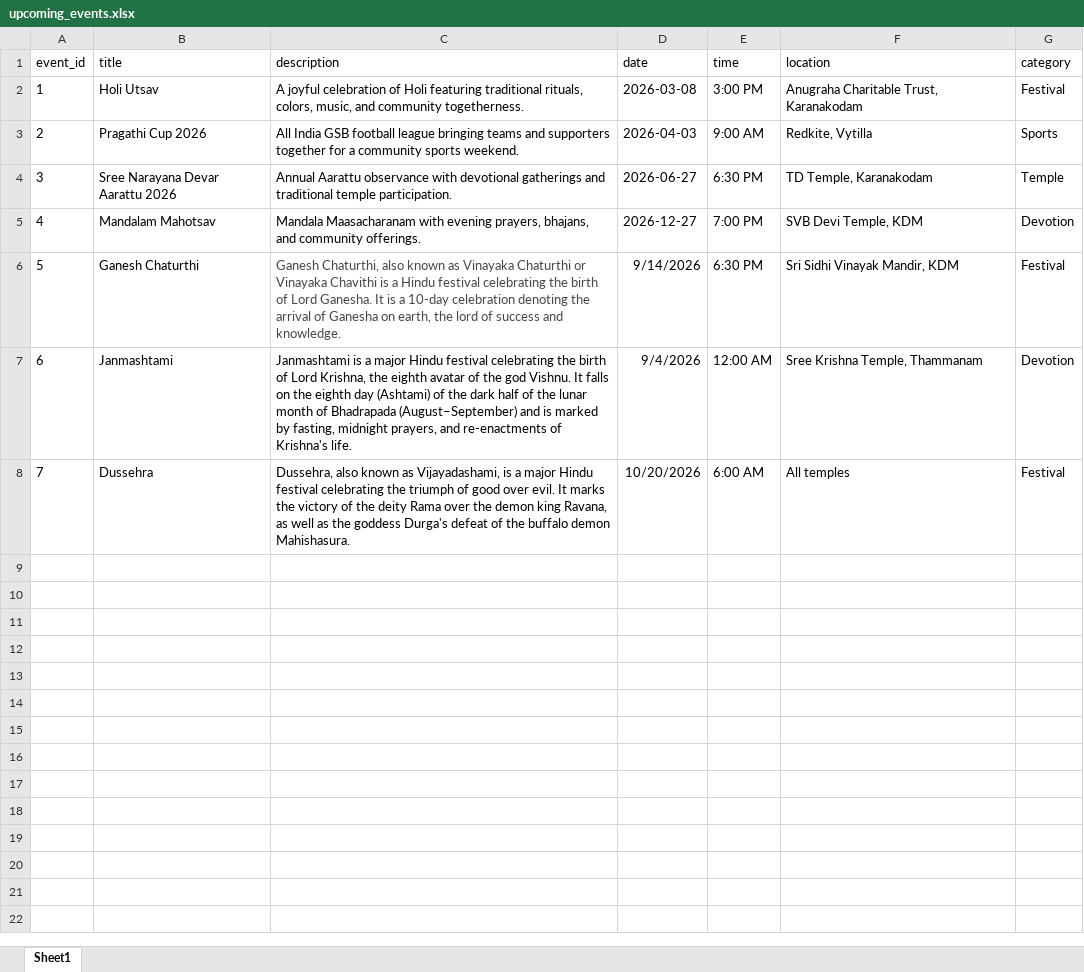
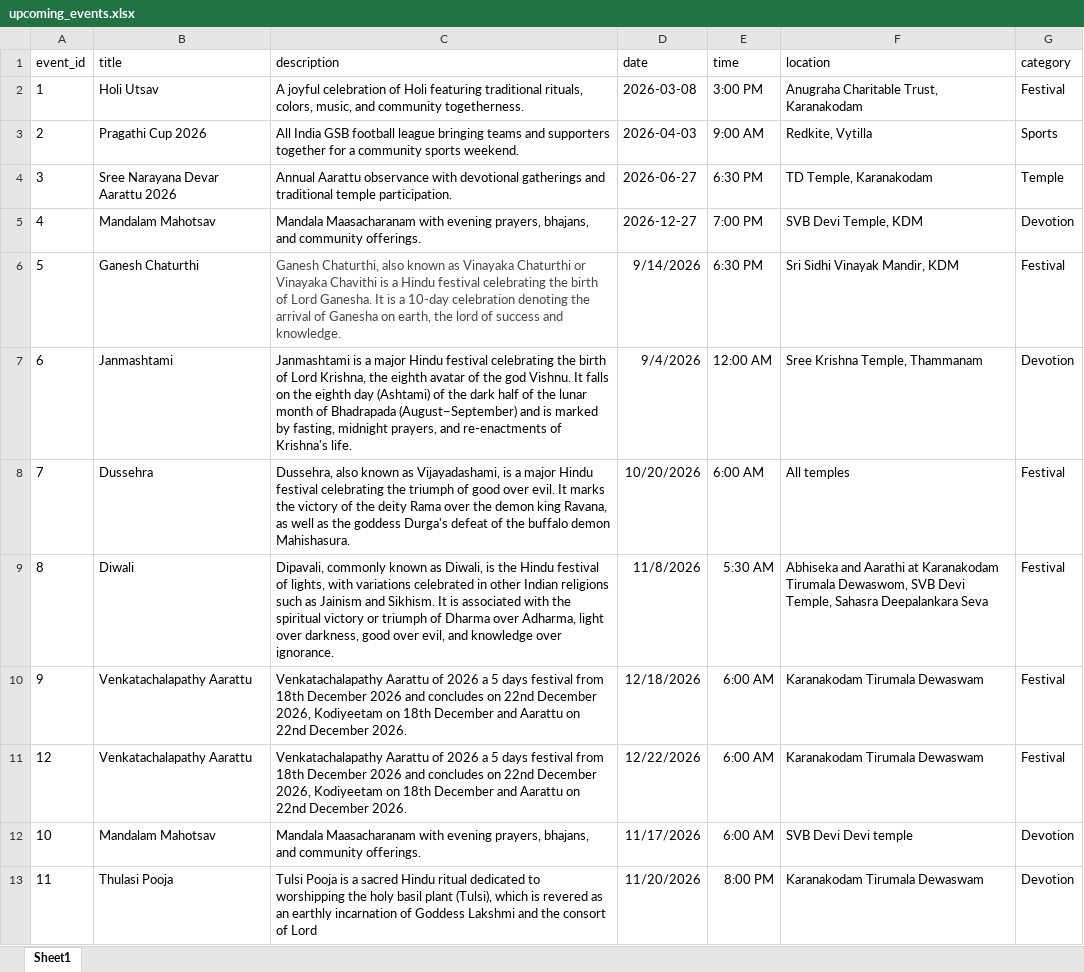
Before and after one commit to SreenathKamath/gsb-community, an Excel workbook: data-sources/upcoming_events.xlsx, sheet Sheet1, drawn as a sheet; values as stored, in another font and other column widths than the file's, no borders; the diff names each change by its address in the sheet, - before the commit and + after, or states it on an @@ line.

Commit message:
Updated details in Excels

```diff
--- a/data-sources/upcoming_events.xlsx (sheet Sheet1)
+++ b/data-sources/upcoming_events.xlsx (sheet Sheet1)
+row 9: 8 | Diwali | Dipavali, commonly known as Diwali, is the Hindu festival of lights, with variations celebrated in other Indian religions such as Jainism and Sikhism. It is associated with the spiritual victory or triumph of Dharma over Adharma, light over darkness, good over evil, and knowledge over ignorance. | 11/8/2026 | 5:30 AM | Abhiseka and Aarathi at Karanakodam Tirumala Dewaswom, SVB Devi Temple, Sahasra Deepalankara Seva | Festival
+row 10: 9 | Venkatachalapathy Aarattu | Venkatachalapathy Aarattu of 2026 a 5 days festival from 18th December 2026 and concludes on 22nd December 2026, Kodiyeetam on 18th December and Aarattu on 22nd December 2026. | 12/18/2026 | 6:00 AM | Karanakodam Tirumala Dewaswam | Festival
+row 11: 12 | Venkatachalapathy Aarattu | Venkatachalapathy Aarattu of 2026 a 5 days festival from 18th December 2026 and concludes on 22nd December 2026, Kodiyeetam on 18th December and Aarattu on 22nd December 2026. | 12/22/2026 | 6:00 AM | Karanakodam Tirumala Dewaswam | Festival
+row 12: 10 | Mandalam Mahotsav | Mandala Maasacharanam with evening prayers, bhajans, and community offerings. | 11/17/2026 | 6:00 AM | SVB Devi Devi temple | Devotion
+row 13: 11 | Thulasi Pooja | Tulsi Pooja is a sacred Hindu ritual dedicated to worshipping the holy basil plant (Tulsi), which is revered as an earthly incarnation of Goddess Lakshmi and the consort of Lord | 11/20/2026 | 8:00 PM | Karanakodam Tirumala Dewaswam | Devotion
```
Also changed, not shown: data-sources/community_services.xlsx, data-sources/organization_details.xlsx, 1 other file.
